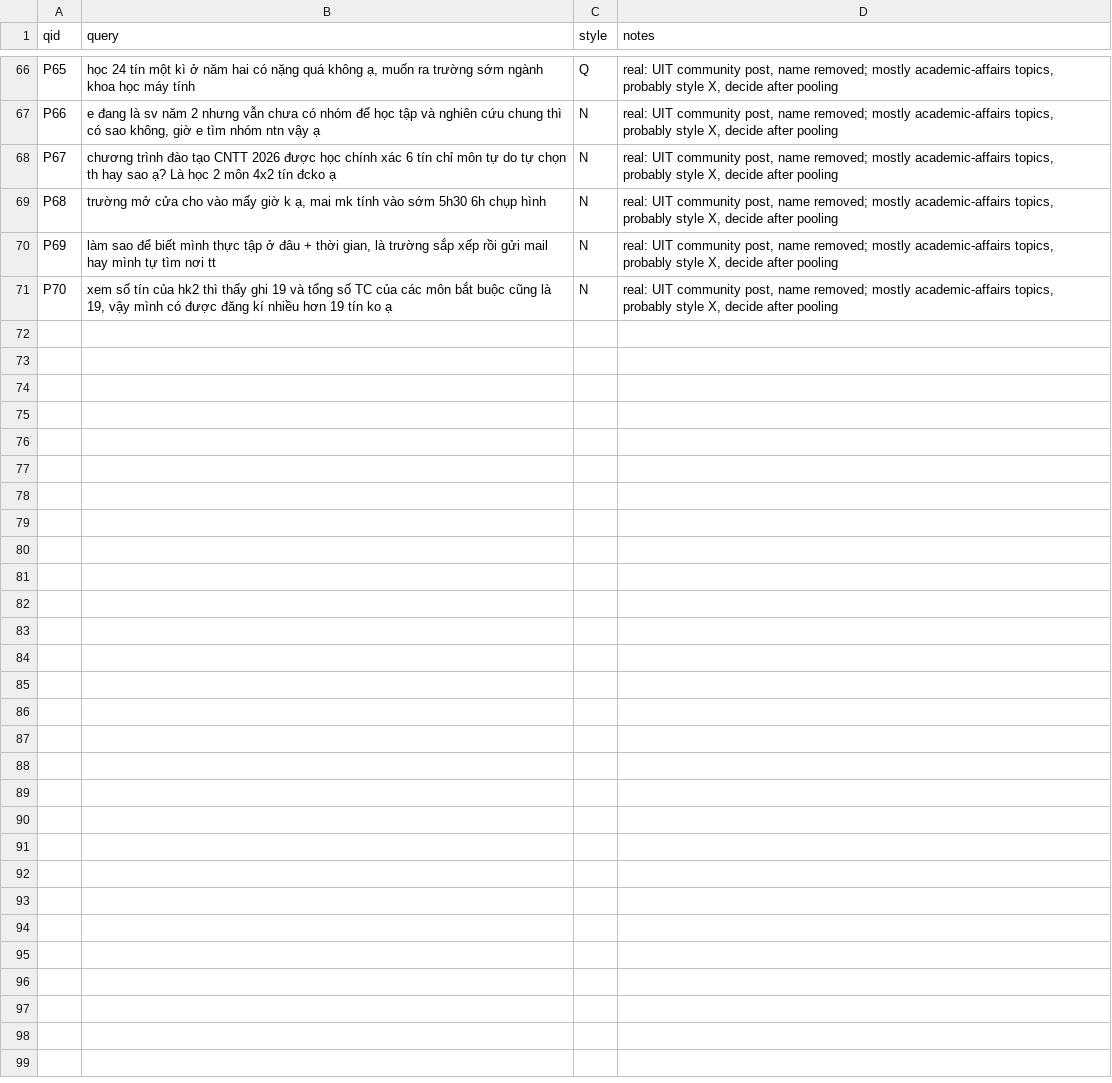
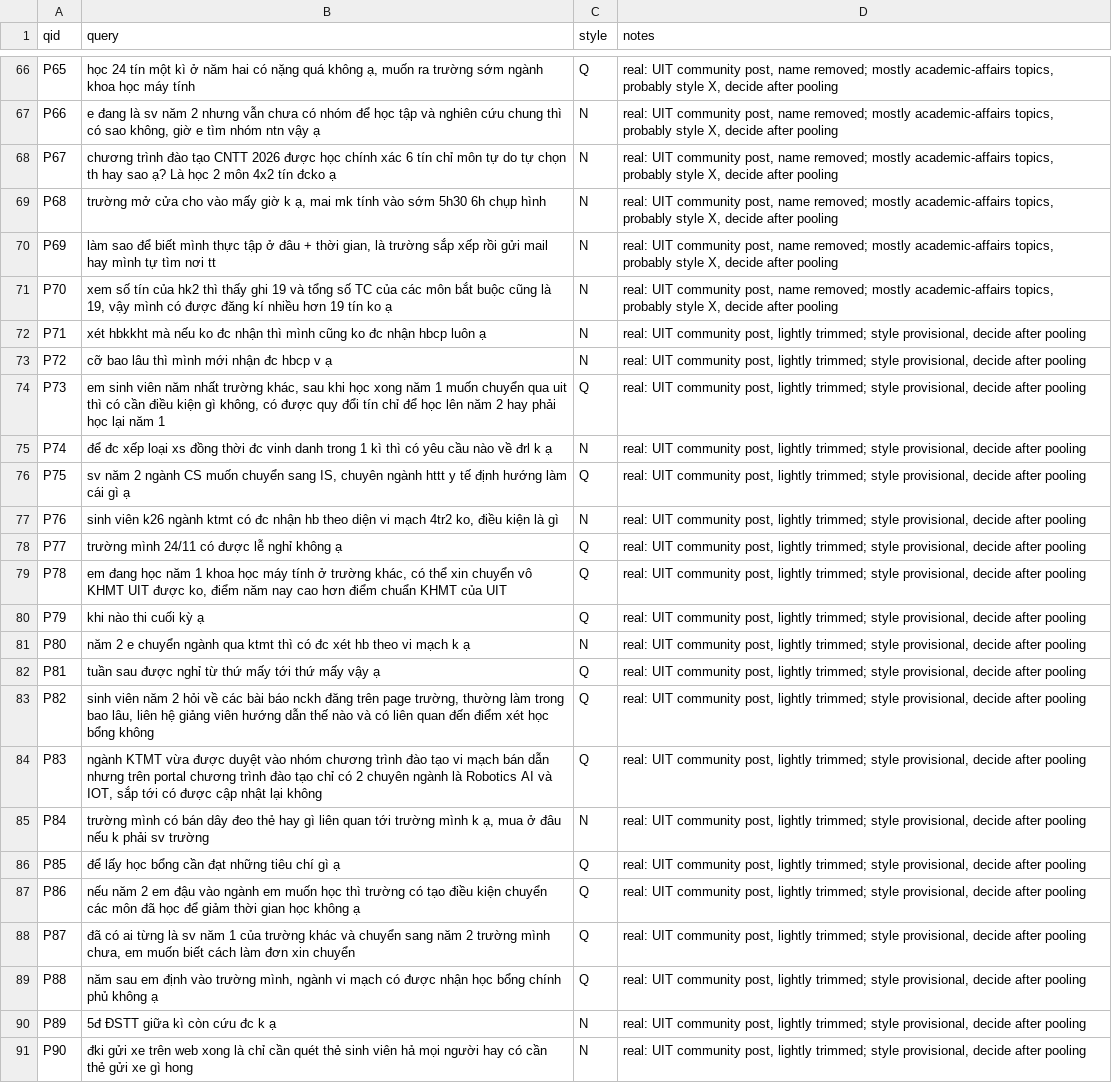
Before and after one commit to DoanQuocKien/LUMEN, a TSV file: data/eval/queries_pilot.tsv, drawn as a sheet; only a part is shown, gaps mark what is left out.

```diff
--- a/data/eval/queries_pilot.tsv
+++ b/data/eval/queries_pilot.tsv
@@ -71 +71,21 @@ P69	làm sao để biết mình thực tập ở đâu + thời gian, là trư
 P70	xem số tín của hk2 thì thấy ghi 19 và tổng số TC của các môn bắt buộc cũng là 19, vậy mình có được đăng kí nhiều hơn 19 tín ko ạ	N	real: UIT community post, name removed; mostly academic-affairs topics, probably style X, decide after pooling
+P71	xét hbkkht mà nếu ko đc nhận thì mình cũng ko đc nhận hbcp luôn ạ	N	real: UIT community post, lightly trimmed; style provisional, decide after pooling
+P72	cỡ bao lâu thì mình mới nhận đc hbcp v ạ	N	real: UIT community post, lightly trimmed; style provisional, decide after pooling
+P73	em sinh viên năm nhất trường khác, sau khi học xong năm 1 muốn chuyển qua uit thì có cần điều kiện gì không, có được quy đổi tín chỉ để học lên năm 2 hay phải học lại năm 1	Q	real: UIT community post, lightly trimmed; style provisional, decide after pooling
+P74	để đc xếp loại xs đồng thời đc vinh danh trong 1 kì thì có yêu cầu nào về đrl k ạ	N	real: UIT community post, lightly trimmed; style provisional, decide after pooling
+P75	sv năm 2 ngành CS muốn chuyển sang IS, chuyên ngành httt y tế định hướng làm cái gì ạ	Q	real: UIT community post, lightly trimmed; style provisional, decide after pooling
+P76	sinh viên k26 ngành ktmt có đc nhận hb theo diện vi mạch 4tr2 ko, điều kiện là gì	N	real: UIT community post, lightly trimmed; style provisional, decide after pooling
+P77	trường mình 24/11 có được lễ nghỉ không ạ	Q	real: UIT community post, lightly trimmed; style provisional, decide after pooling
+P78	em đang học năm 1 khoa học máy tính ở trường khác, có thể xin chuyển vô KHMT UIT được ko, điểm năm nay cao hơn điểm chuẩn KHMT của UIT	Q	real: UIT community post, lightly trimmed; style provisional, decide after pooling
+P79	khi nào thi cuối kỳ ạ	Q	real: UIT community post, lightly trimmed; style provisional, decide after pooling
+P80	năm 2 e chuyển ngành qua ktmt thì có đc xét hb theo vi mạch k ạ	N	real: UIT community post, lightly trimmed; style provisional, decide after pooling
+P81	tuần sau được nghỉ từ thứ mấy tới thứ mấy vậy ạ	Q	real: UIT community post, lightly trimmed; style provisional, decide after pooling
+P82	sinh viên năm 2 hỏi về các bài báo nckh đăng trên page trường, thường làm trong bao lâu, liên hệ giảng viên hướng dẫn thế nào và có liên quan đến điểm xét học bổng không	Q	real: UIT community post, lightly trimmed; style provisional, decide after pooling
+P83	ngành KTMT vừa được duyệt vào nhóm chương trình đào tạo vi mạch bán dẫn nhưng trên portal chương trình đào tạo chỉ có 2 chuyên ngành là Robotics AI và IOT, sắp tới có được cập nhật lại không	Q	real: UIT community post, lightly trimmed; style provisional, decide after pooling
+P84	trường mình có bán dây đeo thẻ hay gì liên quan tới trường mình k ạ, mua ở đâu nếu k phải sv trường	N	real: UIT community post, lightly trimmed; style provisional, decide after pooling
+P85	để lấy học bổng cần đạt những tiêu chí gì ạ	Q	real: UIT community post, lightly trimmed; style provisional, decide after pooling
+P86	nếu năm 2 em đậu vào ngành em muốn học thì trường có tạo điều kiện chuyển các môn đã học để giảm thời gian học không ạ	Q	real: UIT community post, lightly trimmed; style provisional, decide after pooling
+P87	đã có ai từng là sv năm 1 của trường khác và chuyển sang năm 2 trường mình chưa, em muốn biết cách làm đơn xin chuyển	Q	real: UIT community post, lightly trimmed; style provisional, decide after pooling
+P88	năm sau em định vào trường mình, ngành vi mạch có được nhận học bổng chính phủ không ạ	Q	real: UIT community post, lightly trimmed; style provisional, decide after pooling
+P89	5đ ĐSTT giữa kì còn cứu đc k ạ	N	real: UIT community post, lightly trimmed; style provisional, decide after pooling
+P90	đki gửi xe trên web xong là chỉ cần quét thẻ sinh viên hả mọi người hay có cần thẻ gửi xe gì hong	N	real: UIT community post, lightly trimmed; style provisional, decide after pooling
```
